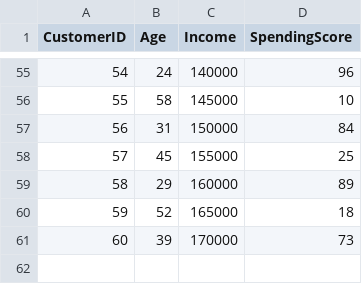
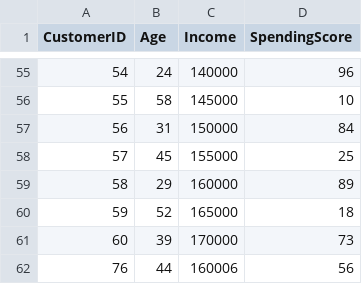
Before and after one commit to MoneJ2026/Customer-Segmentation, a CSV file: data/customers.csv, drawn as a sheet; only a part is shown, gaps mark what is left out.

Commit message:
update customers.csv

```diff
--- a/data/customers.csv
+++ b/data/customers.csv
@@ -61 +61,2 @@ CustomerID,Age,Income,SpendingScore
 60,39,170000,73
+76,44,160006,56
```
